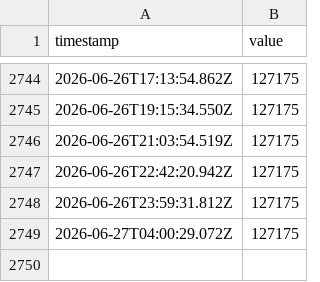
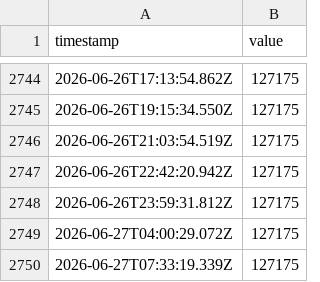
Before and after one commit to JamesAskew/givergy-stats, a CSV file: data/metrics.csv, drawn as a sheet; only a part is shown, gaps mark what is left out.

```diff
--- a/data/metrics.csv
+++ b/data/metrics.csv
@@ -2749 +2749,2 @@ timestamp,value
 2026-06-27T04:00:29.072Z,127175
+2026-06-27T07:33:19.339Z,127175
```
